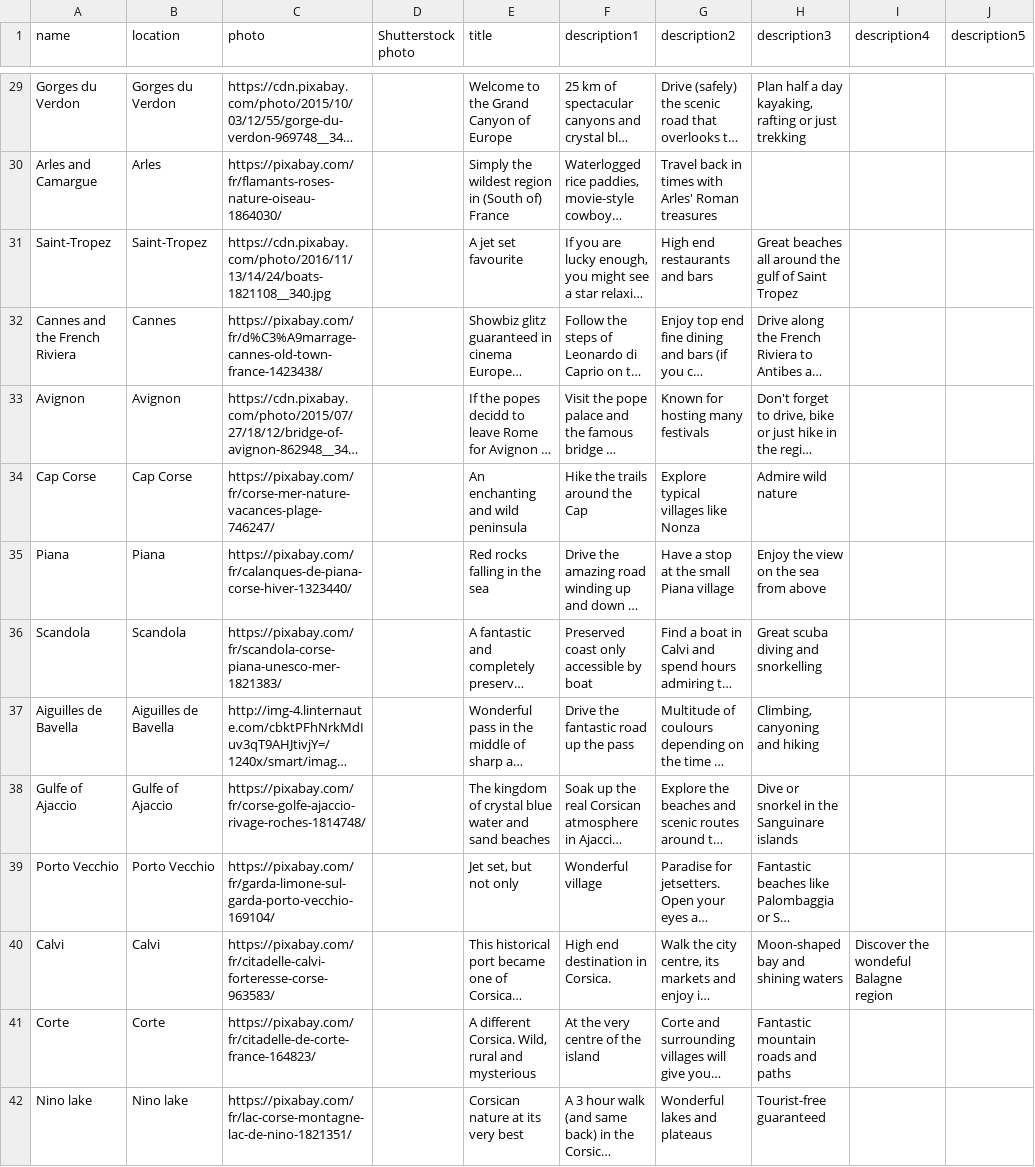
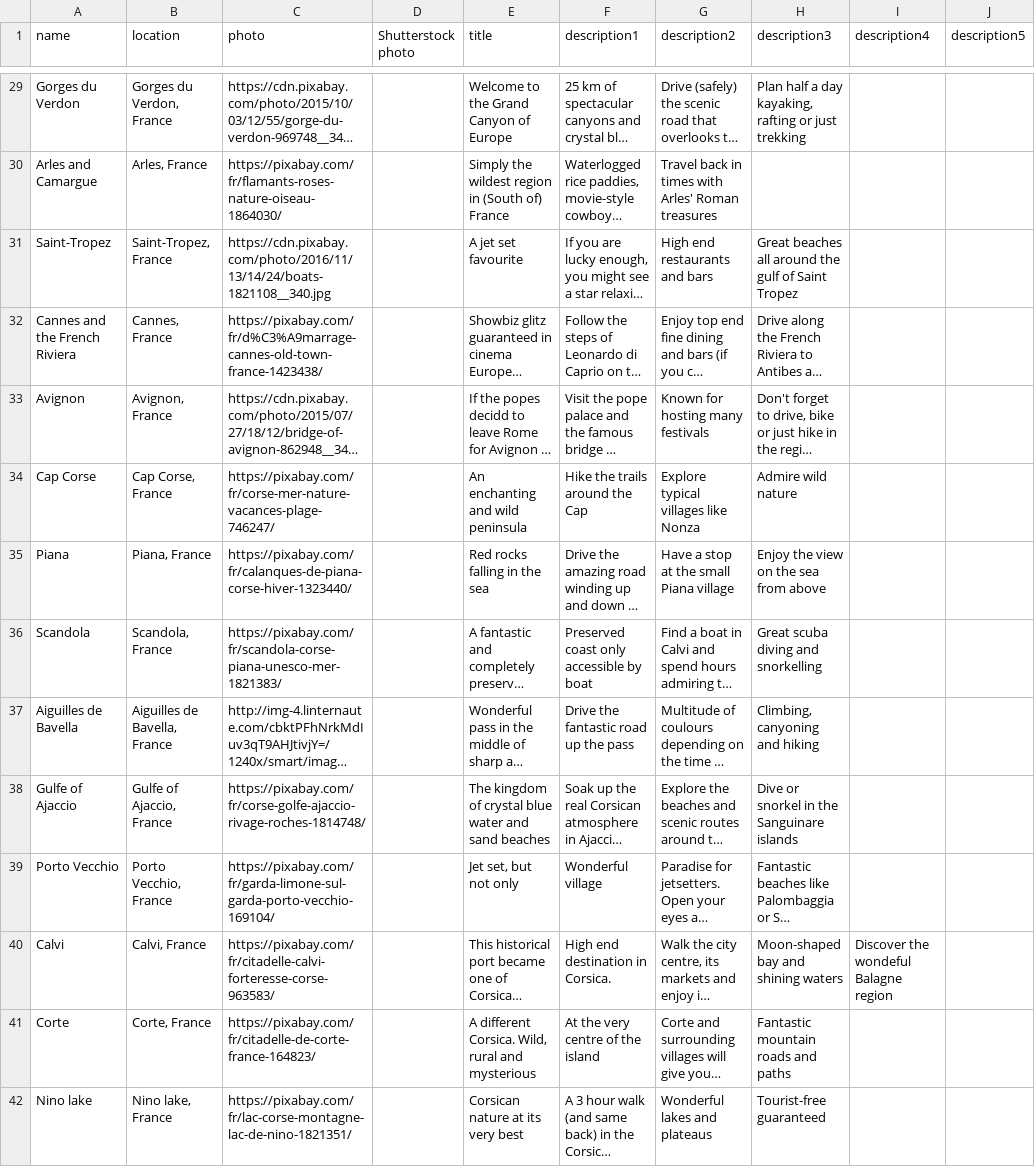
Before and after one commit to nicolasferrary/planisfer, a CSV file: db/poi.csv, drawn as a sheet; only a part is shown, gaps mark what is left out; long unchanged cells end in …; the diff covers the shown part only; the diff names each change by its address in the sheet, - before the commit and + after, or states it on an @@ line.

```diff
--- a/db/poi.csv
+++ b/db/poi.csv
-B29 (location): Gorges du Verdon
+B29 (location): Gorges du Verdon, France
-B30 (location): Arles
+B30 (location): Arles, France
-B31 (location): Saint-Tropez
+B31 (location): Saint-Tropez, France
-B32 (location): Cannes
+B32 (location): Cannes, France
-B33 (location): Avignon
+B33 (location): Avignon, France
-B34 (location): Cap Corse
+B34 (location): Cap Corse, France
-B35 (location): Piana
+B35 (location): Piana, France
-B36 (location): Scandola
+B36 (location): Scandola, France
-B37 (location): Aiguilles de Bavella
+B37 (location): Aiguilles de Bavella, France
-B38 (location): Gulfe of Ajaccio
+B38 (location): Gulfe of Ajaccio, France
-B39 (location): Porto Vecchio
+B39 (location): Porto Vecchio, France
-B40 (location): Calvi
+B40 (location): Calvi, France
-B41 (location): Corte
+B41 (location): Corte, France
-B42 (location): Nino lake
+B42 (location): Nino lake, France
```
Also changed, not shown: 109 edited cells elsewhere in this file, db/airports_city.csv, db/region.csv, 33 other files.
